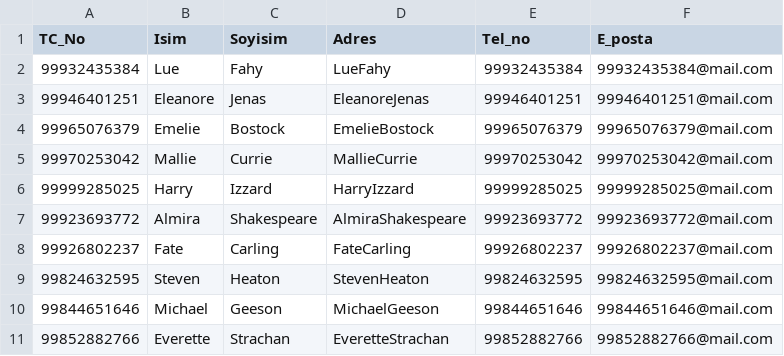
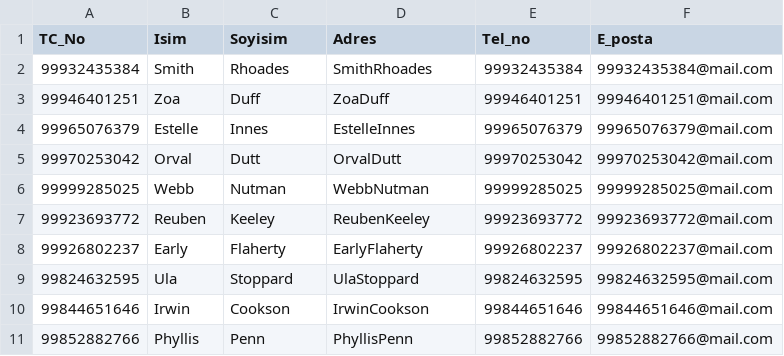
Before and after one commit to sberkan09/SchoolManagement, a CSV file: Docs/DummyData/Data/Calisan.csv, drawn as a sheet; only a part is shown; the diff covers the shown part only.

```diff
--- a/Docs/DummyData/Data/Calisan.csv
+++ b/Docs/DummyData/Data/Calisan.csv
@@ -1,11 +1,11 @@
 TC_No,Isim,Soyisim,Adres,Tel_no,E_posta
-99932435384,Lue,Fahy,LueFahy,99932435384,99932435384@mail.com
-99946401251,Eleanore,Jenas,EleanoreJenas,99946401251,99946401251@mail.com
-99965076379,Emelie,Bostock,EmelieBostock,99965076379,99965076379@mail.com
-99970253042,Mallie,Currie,MallieCurrie,99970253042,99970253042@mail.com
-99999285025,Harry,Izzard,HarryIzzard,99999285025,99999285025@mail.com
-99923693772,Almira,Shakespeare,AlmiraShakespeare,99923693772,99923693772@mail.com
-99926802237,Fate,Carling,FateCarling,99926802237,99926802237@mail.com
-99824632595,Steven,Heaton,StevenHeaton,99824632595,99824632595@mail.com
-99844651646,Michael,Geeson,MichaelGeeson,99844651646,99844651646@mail.com
-99852882766,Everette,Strachan,EveretteStrachan,99852882766,99852882766@mail.com
+99932435384,Smith,Rhoades,SmithRhoades,99932435384,99932435384@mail.com
+99946401251,Zoa,Duff,ZoaDuff,99946401251,99946401251@mail.com
+99965076379,Estelle,Innes,EstelleInnes,99965076379,99965076379@mail.com
+99970253042,Orval,Dutt,OrvalDutt,99970253042,99970253042@mail.com
+99999285025,Webb,Nutman,WebbNutman,99999285025,99999285025@mail.com
+99923693772,Reuben,Keeley,ReubenKeeley,99923693772,99923693772@mail.com
+99926802237,Early,Flaherty,EarlyFlaherty,99926802237,99926802237@mail.com
+99824632595,Ula,Stoppard,UlaStoppard,99824632595,99824632595@mail.com
+99844651646,Irwin,Cookson,IrwinCookson,99844651646,99844651646@mail.com
+99852882766,Phyllis,Penn,PhyllisPenn,99852882766,99852882766@mail.com
```
Also changed, not shown: 36 edited cells elsewhere in this file, Docs/DummyData/Data/Ogrenci.csv, Docs/DummyData/Data/Veli.csv, 22 other files.
